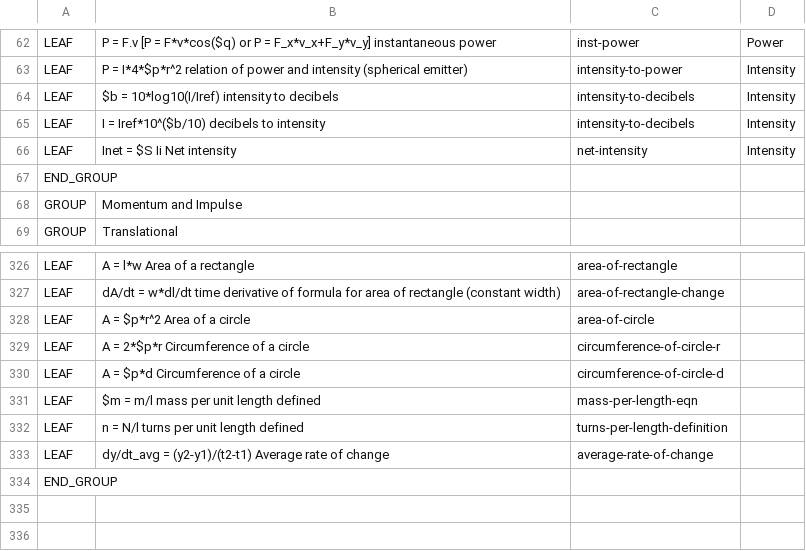
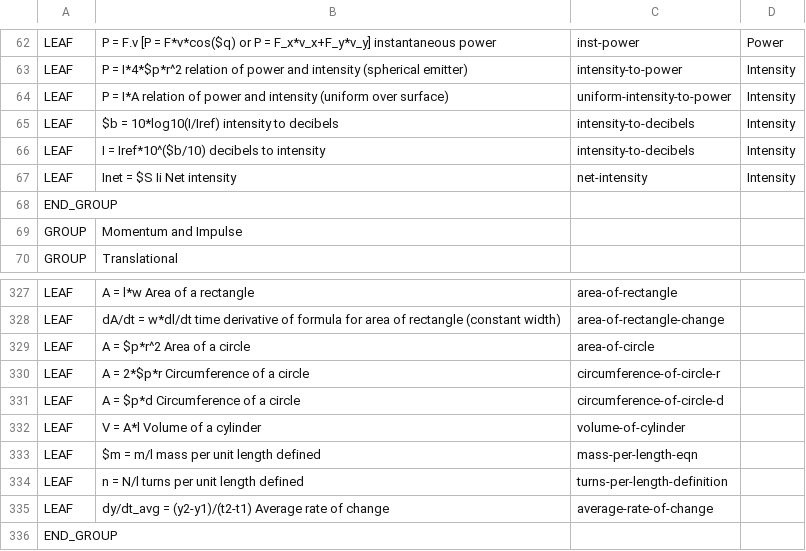
Before and after one commit to bvds/andes, a TSV file: KB/principles.tsv, drawn as a sheet; only a part is shown, gaps mark what is left out; the diff names each change by its address in the sheet, - before the commit and + after, or states it on an @@ line.

```diff
--- a/KB/principles.tsv
+++ b/KB/principles.tsv
+row 64: LEAF | P = I*A relation of power and intensity (uniform over surface) | uniform-intensity-to-power | Intensity
+row 332: LEAF | V = A*l Volume of a cylinder | volume-of-cylinder
```
Also changed, not shown: 1 other file.
